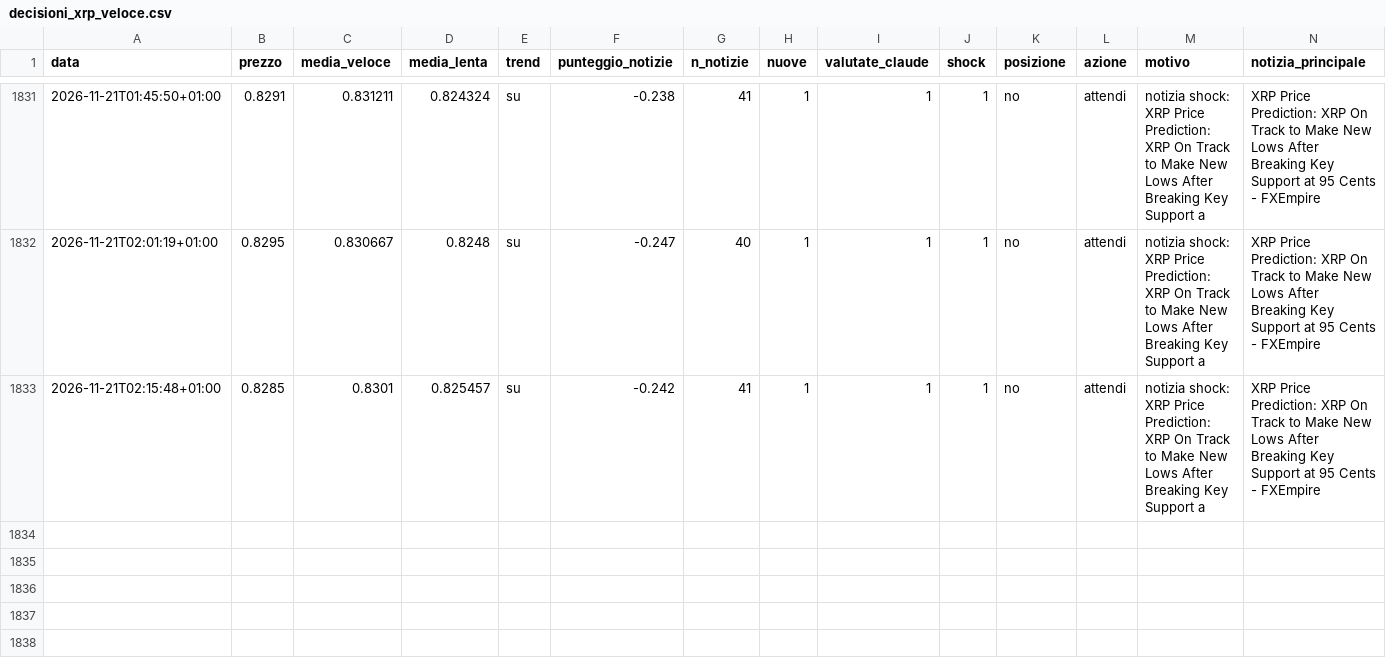
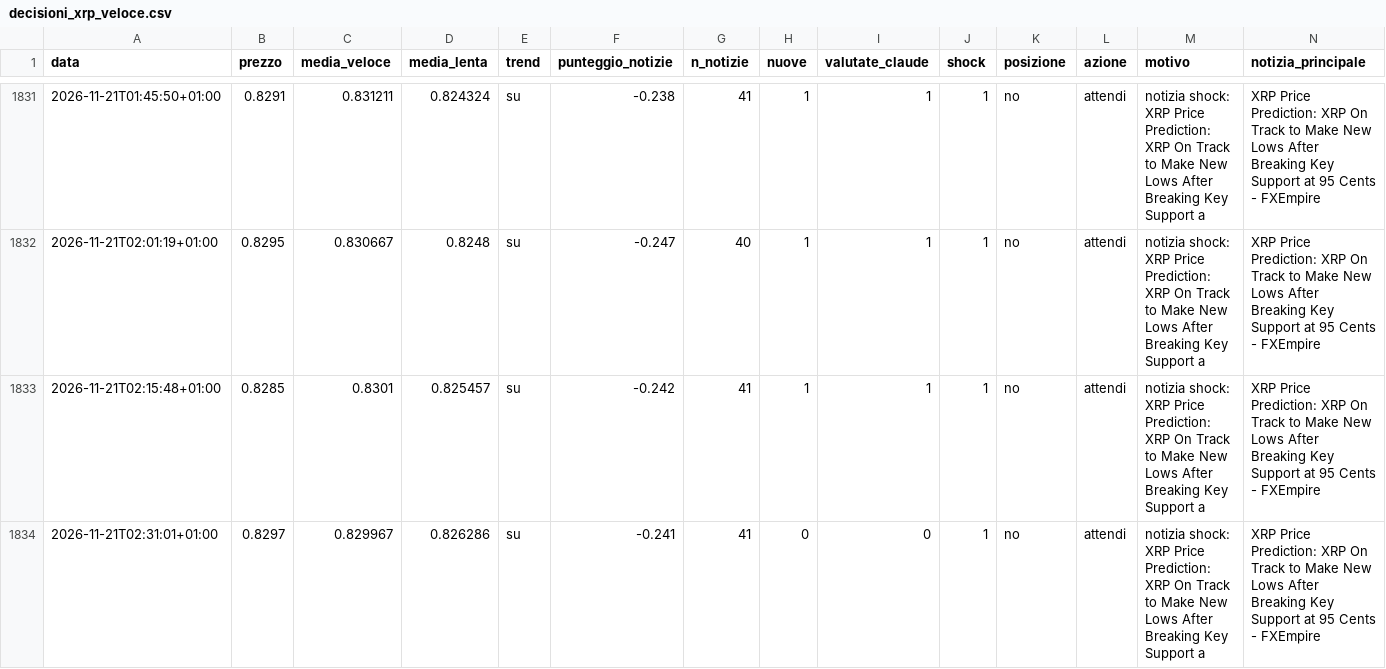
Before and after one commit to Van3d-max/sol-sentinel-, a CSV file: decisioni_xrp_veloce.csv, drawn as a sheet; only a part is shown, gaps mark what is left out; rows hold the shown columns only; the diff names each change by its address in the sheet, - before the commit and + after, or states it on an @@ line.

```diff
--- a/decisioni_xrp_veloce.csv
+++ b/decisioni_xrp_veloce.csv
+row 1834: 2026-11-21T02:31:01+01:00 | 0.8297 | 0.829967 | 0.826286 | su | -0.241 | 41 | 0 | 0 | 1 | no | attendi | notizia shock: XRP Price Prediction: XRP On Track to Make New Lows After Breaking Key Support a | XRP Price Prediction: XRP On Track to Make New Lows After Breaking Key Support at 95 Cents - FXEmpire
```
Also changed, not shown: decisioni_btc_veloce.csv, decisioni_eth_veloce.csv, 7 other files.
